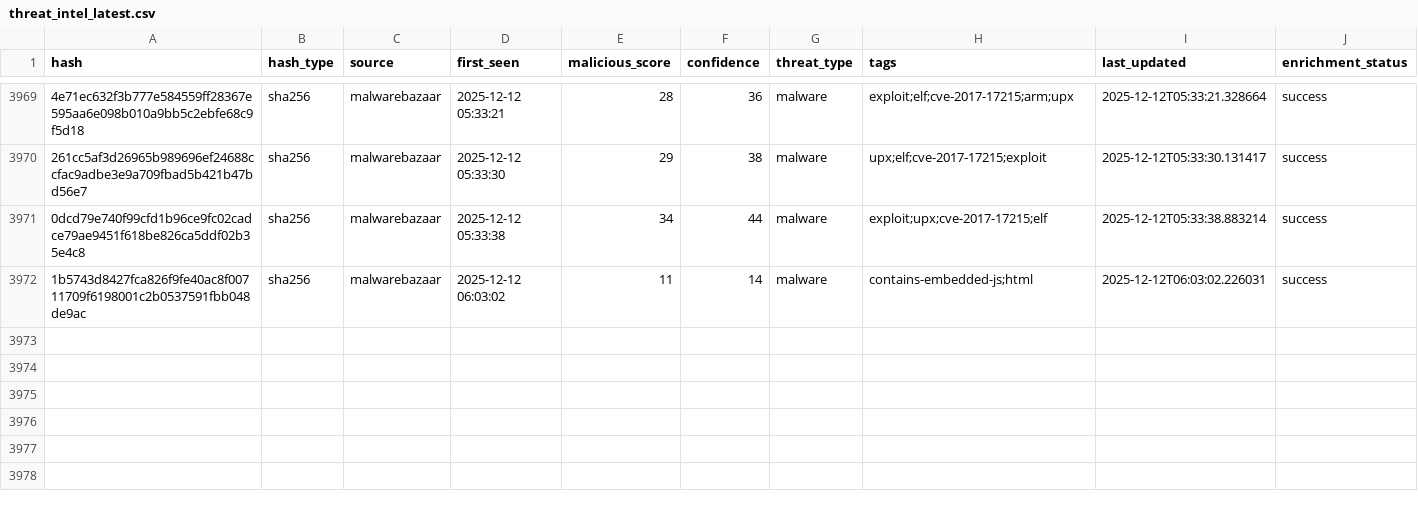
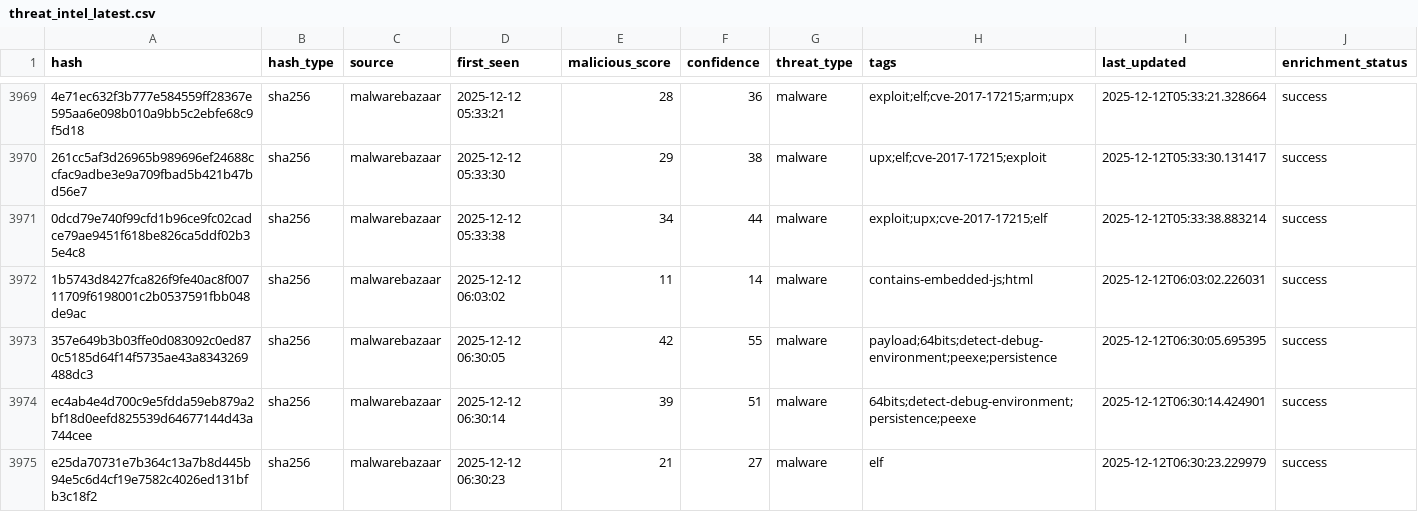
Before and after one commit to mohamadyaghoobii/threat-intelligence-csv, a CSV file: threat_intel_latest.csv, drawn as a sheet; only a part is shown, gaps mark what is left out; the diff names each change by its address in the sheet, - before the commit and + after, or states it on an @@ line.

Commit message:
TI Update 20251212_063420

```diff
--- a/threat_intel_latest.csv
+++ b/threat_intel_latest.csv
+row 3973: 357e649b3b03ffe0d083092c0ed870c5185d64f14f5735ae43a8343269488dc3 | sha256 | malwarebazaar | 2025-12-12 06:30:05 | 42 | 55 | malware | payload;64bits;detect-debug-environment;peexe;persistence | 2025-12-12T06:30:05.695395 | success
+row 3974: ec4ab4e4d700c9e5fdda59eb879a2bf18d0eefd825539d64677144d43a744cee | sha256 | malwarebazaar | 2025-12-12 06:30:14 | 39 | 51 | malware | 64bits;detect-debug-environment;persistence;peexe | 2025-12-12T06:30:14.424901 | success
+row 3975: e25da70731e7b364c13a7b8d445b94e5c6d4cf19e7582c4026ed131bfb3c18f2 | sha256 | malwarebazaar | 2025-12-12 06:30:23 | 21 | 27 | malware | elf | 2025-12-12T06:30:23.229979 | success
```
